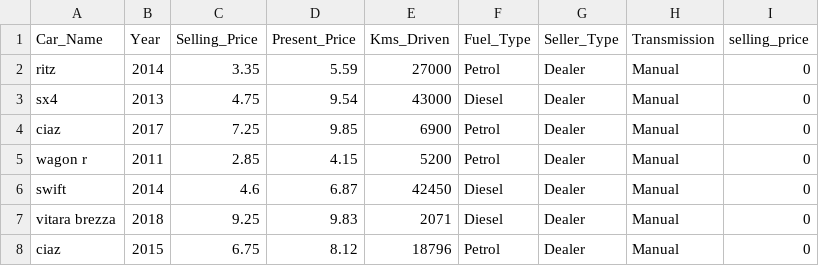
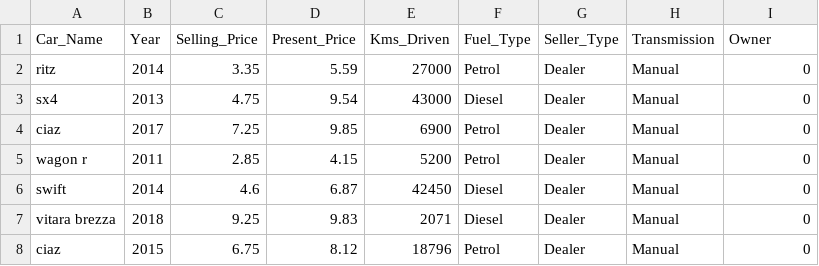
Before and after one commit to Pradeeppasala87/Python-Tasks, a CSV file: Analytics/project5/cardata.csv, drawn as a sheet; only a part is shown.

Commit message:
project5

```diff
--- a/Analytics/project5/cardata.csv
+++ b/Analytics/project5/cardata.csv
@@ -1,2 +1,2 @@
-Car_Name,Year,Selling_Price,Present_Price,Kms_Driven,Fuel_Type,Seller_Type,Transmission,selling_price
+Car_Name,Year,Selling_Price,Present_Price,Kms_Driven,Fuel_Type,Seller_Type,Transmission,Owner
 ritz,2014,3.35,5.59,27000,Petrol,Dealer,Manual,0
```
Also changed, not shown: 13 other files.
